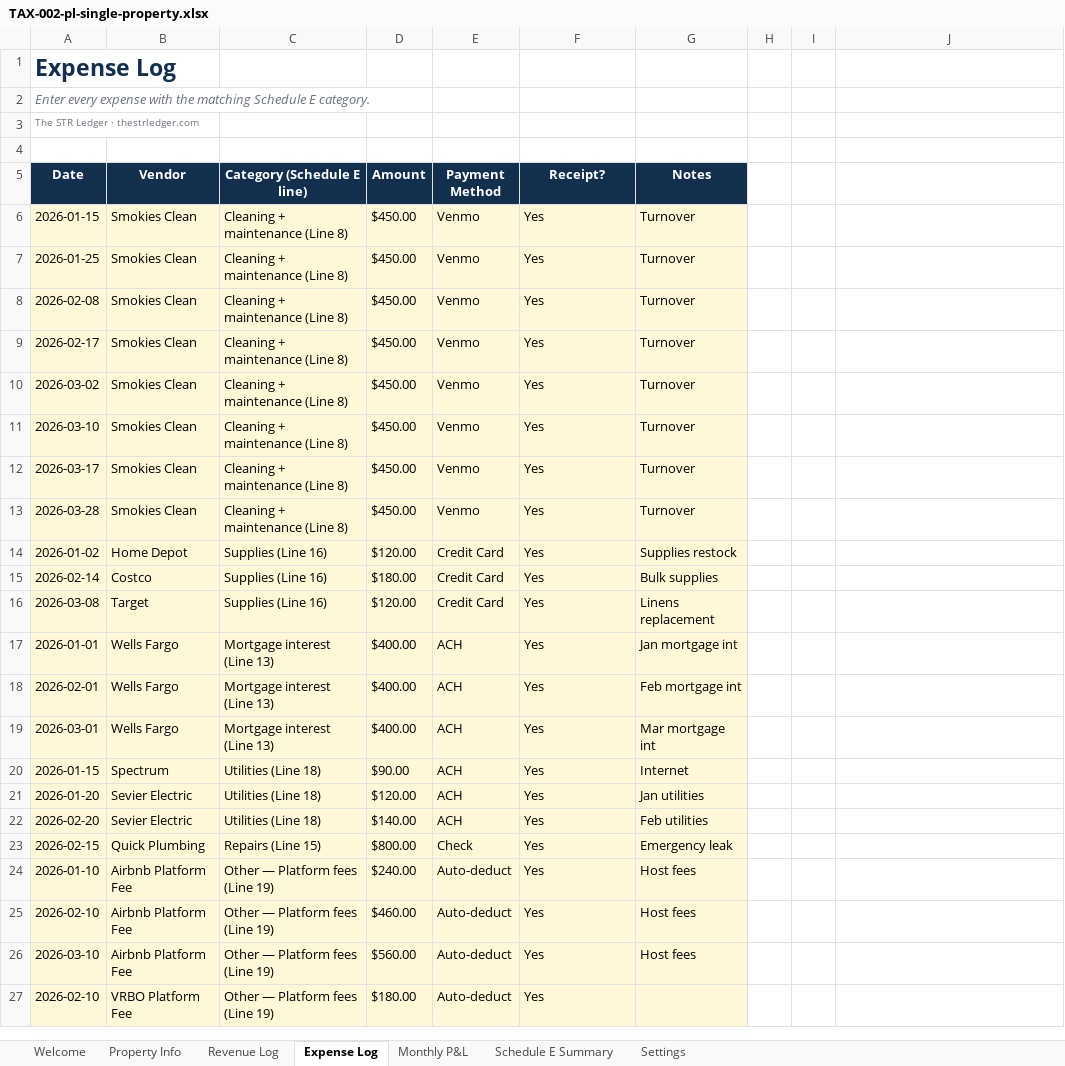
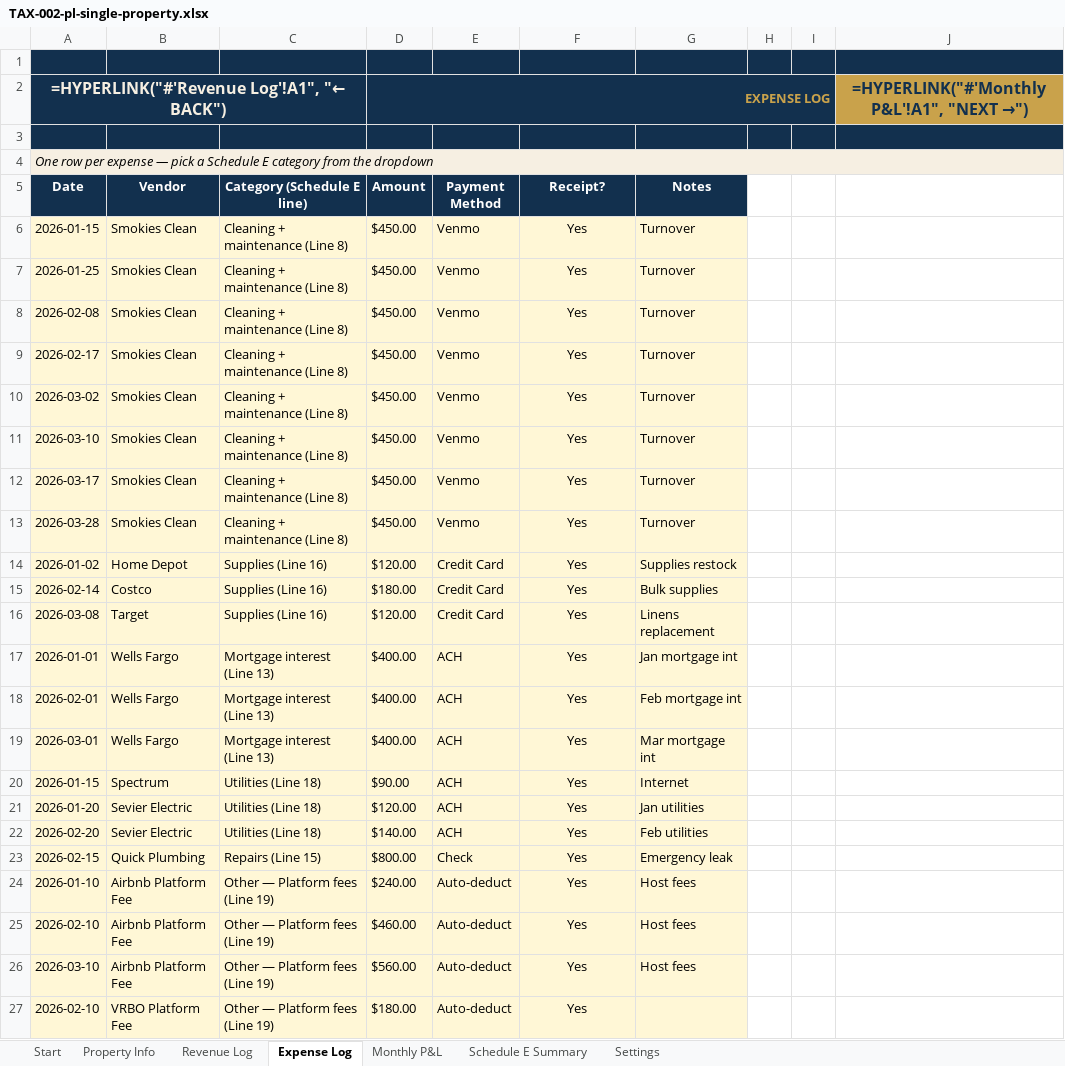
Before and after one commit to Kebron911/excell-templates, an Excel workbook: templates/_masters/TAX-002-pl-single-property.xlsx, sheet Expense Log, drawn as a sheet; only a part is shown; values as stored, in another font and other column widths than the file's, no borders; formulas without a stored value are shown as written; removed rows and columns are numbered as before the commit, all else as after; the diff covers the shown part only; the diff names each change by its address in the sheet, - before the commit and + after, or states it on an @@ line.

```diff
--- a/templates/_masters/TAX-002-pl-single-property.xlsx (sheet Expense Log)
+++ b/templates/_masters/TAX-002-pl-single-property.xlsx (sheet Expense Log)
-sheet tab: Welcome
+sheet tab: Start
-row 1: Expense Log
-row 2: Enter every expense with the matching Schedule E category.
-row 3: The STR Ledger · thestrledger.com
-A1:J1 fill: none
+A1:J1 fill: #12304E
+row 2: =HYPERLINK("#'Revenue Log'!A1", "← BACK") |  |  | EXPENSE LOG |  |  |  |  |  | =HYPERLINK("#'Monthly P&L'!A1", "NEXT →")
+row 3: (empty)
+row 4: One row per expense — pick a Schedule E category from the dropdown
-F6:F27 alignment: left
+F6:F27 alignment: center
```
Also changed, not shown: cell formats elsewhere in this sheet, sheet Monthly P&L, sheet Start, sheet Settings, sheet Schedule E Summary, sheet Revenue Log, sheet Property Info, charts or pictures, templates/_lite/TAX-002-pl-single-property-lite.xlsx, 1 other file.
